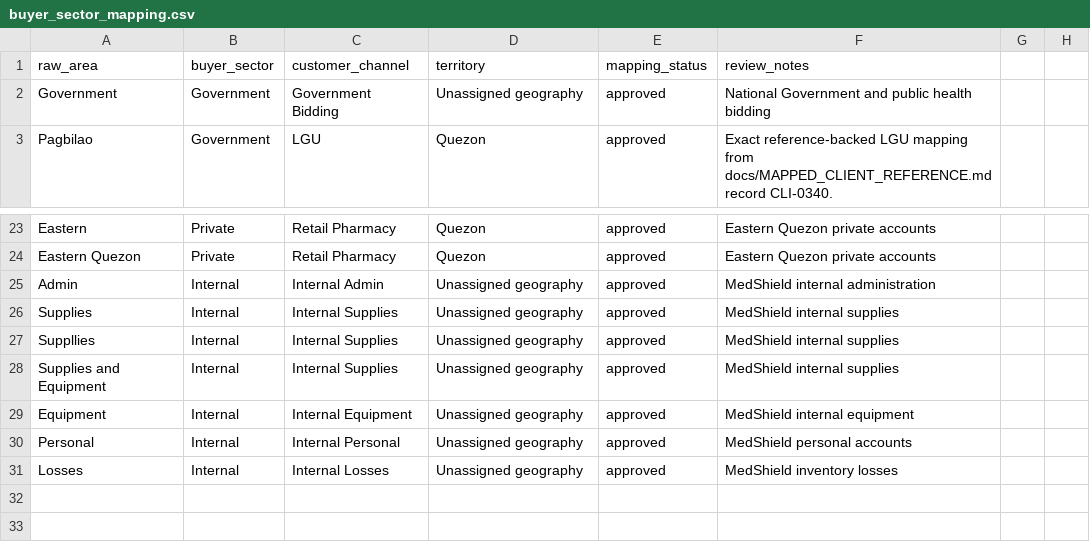
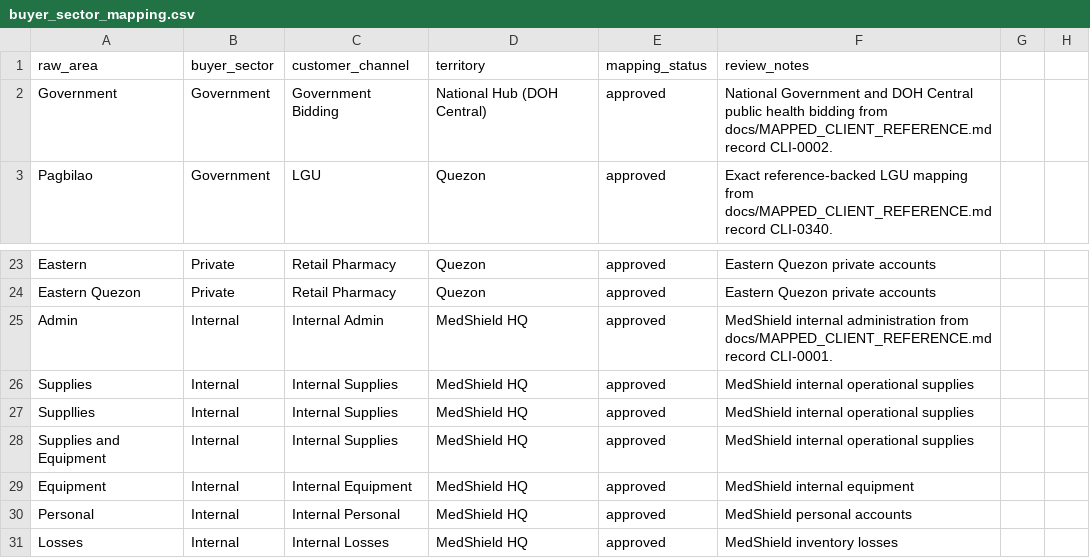
Before and after one commit to IS-Capstone-Group9/medshield-alt-working-repo, a CSV file: datasources/templates/buyer_sector_mapping.csv, drawn as a sheet; only a part is shown, gaps mark what is left out.

Commit message:
feat(sectors): anchor government and internal entities to hubs and persist Mindoro PSA split

```diff
--- a/datasources/templates/buyer_sector_mapping.csv
+++ b/datasources/templates/buyer_sector_mapping.csv
@@ -1,3 +1,3 @@
 raw_area,buyer_sector,customer_channel,territory,mapping_status,review_notes
-Government,Government,Government Bidding,Unassigned geography,approved,National Government and public health bidding
+Government,Government,Government Bidding,National Hub (DOH Central),approved,National Government and DOH Central public health bidding from docs/MAPPED_CLIENT_REFERENCE.md record CLI-0002.
 Pagbilao,Government,LGU,Quezon,approved,Exact reference-backed LGU mapping from docs/MAPPED_CLIENT_REFERENCE.md record CLI-0340.
@@ -24,8 +24,8 @@ Eastern,Private,Retail Pharmacy,Quezon,approved,Eastern Quezon private accounts
 Eastern Quezon,Private,Retail Pharmacy,Quezon,approved,Eastern Quezon private accounts
-Admin,Internal,Internal Admin,Unassigned geography,approved,MedShield internal administration
-Supplies,Internal,Internal Supplies,Unassigned geography,approved,MedShield internal supplies
-Suppllies,Internal,Internal Supplies,Unassigned geography,approved,MedShield internal supplies
-Supplies and Equipment,Internal,Internal Supplies,Unassigned geography,approved,MedShield internal supplies
-Equipment,Internal,Internal Equipment,Unassigned geography,approved,MedShield internal equipment
-Personal,Internal,Internal Personal,Unassigned geography,approved,MedShield personal accounts
-Losses,Internal,Internal Losses,Unassigned geography,approved,MedShield inventory losses
+Admin,Internal,Internal Admin,MedShield HQ,approved,MedShield internal administration from docs/MAPPED_CLIENT_REFERENCE.md record CLI-0001.
+Supplies,Internal,Internal Supplies,MedShield HQ,approved,MedShield internal operational supplies
+Suppllies,Internal,Internal Supplies,MedShield HQ,approved,MedShield internal operational supplies
+Supplies and Equipment,Internal,Internal Supplies,MedShield HQ,approved,MedShield internal operational supplies
+Equipment,Internal,Internal Equipment,MedShield HQ,approved,MedShield internal equipment
+Personal,Internal,Internal Personal,MedShield HQ,approved,MedShield personal accounts
+Losses,Internal,Internal Losses,MedShield HQ,approved,MedShield inventory losses
```
Also changed, not shown: 1 other file.
